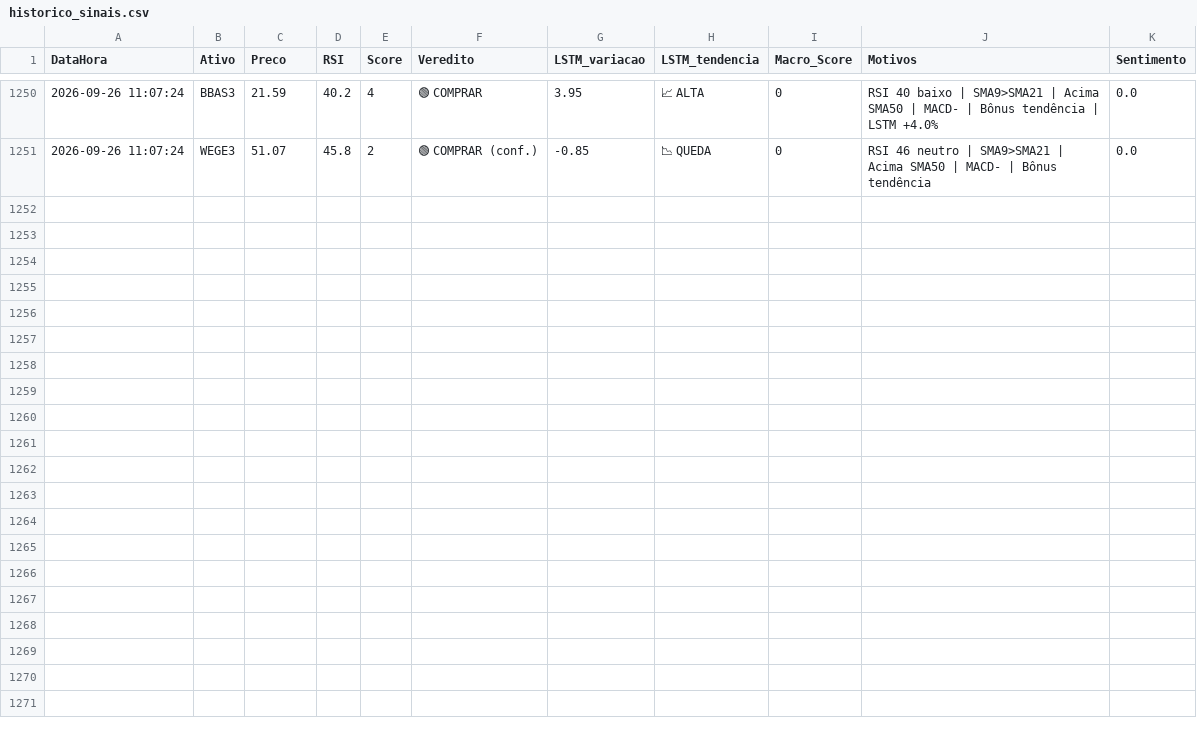
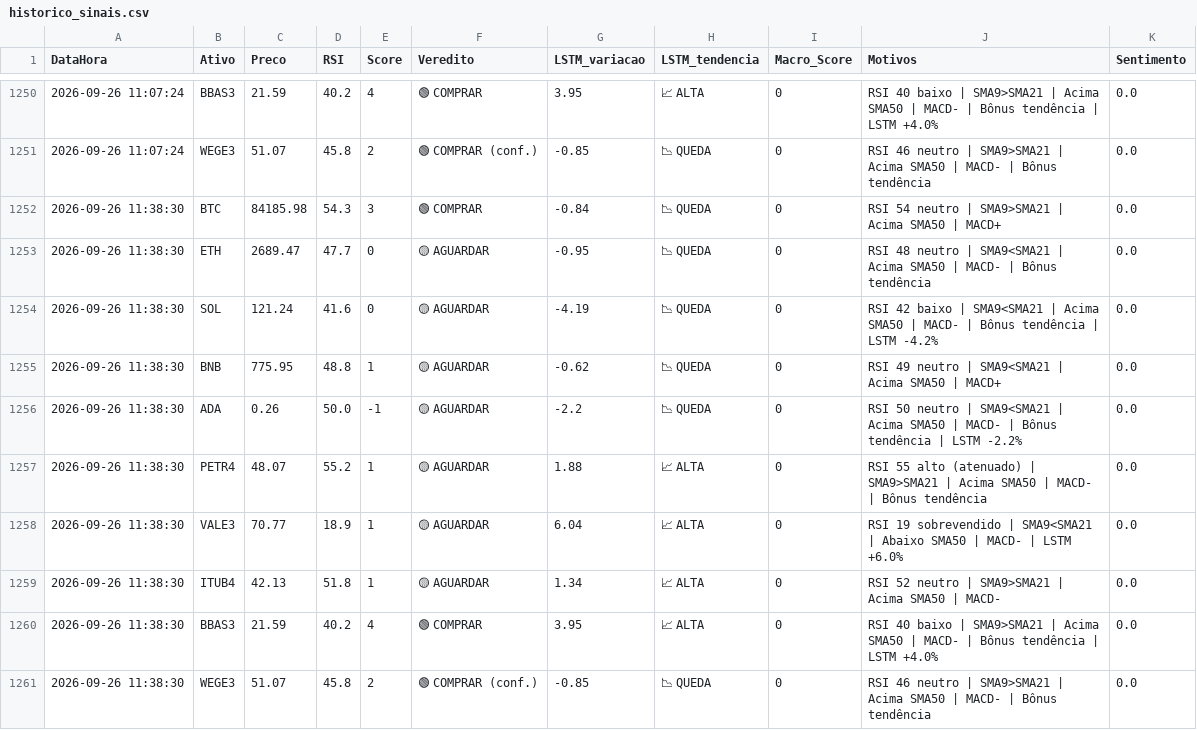
Before and after one commit to Fellipe628/Robo-trader-, a CSV file: historico_sinais.csv, drawn as a sheet; only a part is shown, gaps mark what is left out; the diff names each change by its address in the sheet, - before the commit and + after, or states it on an @@ line.

```diff
--- a/historico_sinais.csv
+++ b/historico_sinais.csv
+row 1252: 2026-09-26 11:38:30 | BTC | 84185.98 | 54.3 | 3 | 🟢 COMPRAR | -0.84 | 📉 QUEDA | 0 | RSI 54 neutro | SMA9>SMA21 | Acima SMA50 | MACD+ | 0.0
+row 1253: 2026-09-26 11:38:30 | ETH | 2689.47 | 47.7 | 0 | 🟡 AGUARDAR | -0.95 | 📉 QUEDA | 0 | RSI 48 neutro | SMA9<SMA21 | Acima SMA50 | MACD- | Bônus tendência | 0.0
+row 1254: 2026-09-26 11:38:30 | SOL | 121.24 | 41.6 | 0 | 🟡 AGUARDAR | -4.19 | 📉 QUEDA | 0 | RSI 42 baixo | SMA9<SMA21 | Acima SMA50 | MACD- | Bônus tendência | LSTM -4.2% | 0.0
+row 1255: 2026-09-26 11:38:30 | BNB | 775.95 | 48.8 | 1 | 🟡 AGUARDAR | -0.62 | 📉 QUEDA | 0 | RSI 49 neutro | SMA9<SMA21 | Acima SMA50 | MACD+ | 0.0
+row 1256: 2026-09-26 11:38:30 | ADA | 0.26 | 50.0 | -1 | 🟡 AGUARDAR | -2.2 | 📉 QUEDA | 0 | RSI 50 neutro | SMA9<SMA21 | Acima SMA50 | MACD- | Bônus tendência | LSTM -2.2% | 0.0
+row 1257: 2026-09-26 11:38:30 | PETR4 | 48.07 | 55.2 | 1 | 🟡 AGUARDAR | 1.88 | 📈 ALTA | 0 | RSI 55 alto (atenuado) | SMA9>SMA21 | Acima SMA50 | MACD- | Bônus tendência | 0.0
+row 1258: 2026-09-26 11:38:30 | VALE3 | 70.77 | 18.9 | 1 | 🟡 AGUARDAR | 6.04 | 📈 ALTA | 0 | RSI 19 sobrevendido | SMA9<SMA21 | Abaixo SMA50 | MACD- | LSTM +6.0% | 0.0
+row 1259: 2026-09-26 11:38:30 | ITUB4 | 42.13 | 51.8 | 1 | 🟡 AGUARDAR | 1.34 | 📈 ALTA | 0 | RSI 52 neutro | SMA9>SMA21 | Acima SMA50 | MACD- | 0.0
+row 1260: 2026-09-26 11:38:30 | BBAS3 | 21.59 | 40.2 | 4 | 🟢 COMPRAR | 3.95 | 📈 ALTA | 0 | RSI 40 baixo | SMA9>SMA21 | Acima SMA50 | MACD- | Bônus tendência | LSTM +4.0% | 0.0
+row 1261: 2026-09-26 11:38:30 | WEGE3 | 51.07 | 45.8 | 2 | 🟢 COMPRAR (conf.) | -0.85 | 📉 QUEDA | 0 | RSI 46 neutro | SMA9>SMA21 | Acima SMA50 | MACD- | Bônus tendência | 0.0
```
